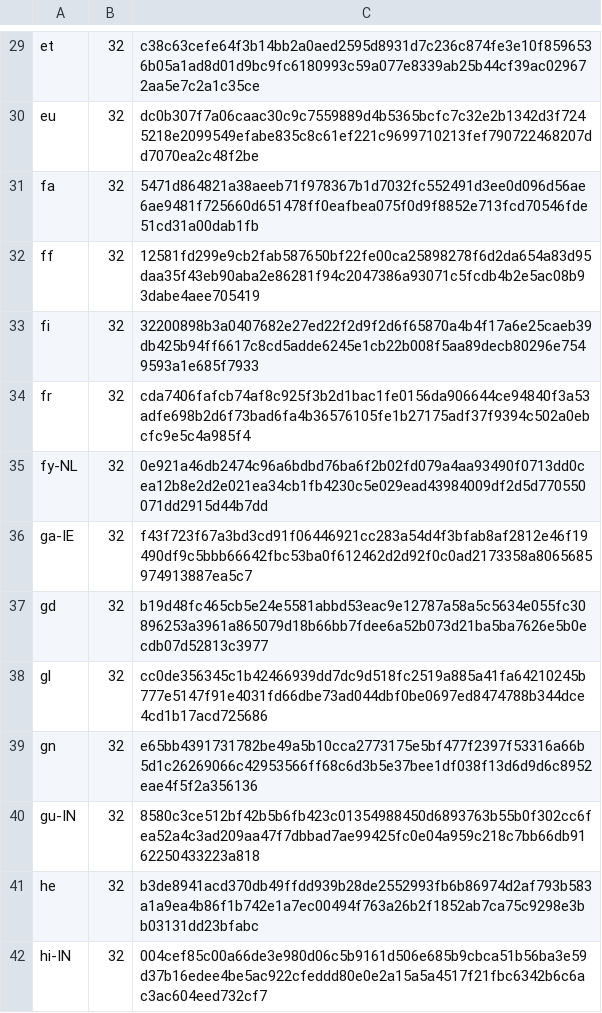
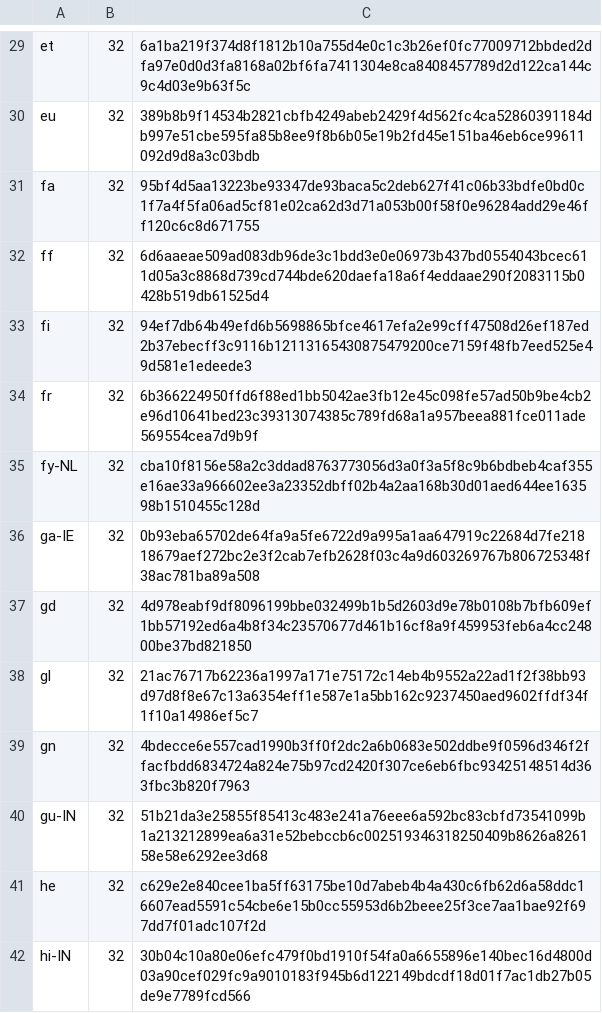
Before and after one commit to chocolatey-community/chocolatey-packages, a CSV file: automatic/firefoxesr/tools/LanguageChecksums.csv, drawn as a sheet; only a part is shown, gaps mark what is left out; the diff covers the shown part only; the diff names each change by its address in the sheet, - before the commit and + after, or states it on an @@ line.

```diff
--- a/automatic/firefoxesr/tools/LanguageChecksums.csv
+++ b/automatic/firefoxesr/tools/LanguageChecksums.csv
-C29: c38c63cefe64f3b14bb2a0aed2595d8931d7c236c874fe3e10f8596536b05a1ad8d01d9bc9fc6180993c59a077e8339ab25b44cf39ac029672aa5e7c2a1c35ce
+C29: 6a1ba219f374d8f1812b10a755d4e0c1c3b26ef0fc77009712bbded2dfa97e0d0d3fa8168a02bf6fa7411304e8ca8408457789d2d122ca144c9c4d03e9b63f5c
-C30: dc0b307f7a06caac30c9c7559889d4b5365bcfc7c32e2b1342d3f7245218e2099549efabe835c8c61ef221c9699710213fef790722468207dd7070ea2c48f2be
+C30: 389b8b9f14534b2821cbfb4249abeb2429f4d562fc4ca52860391184db997e51cbe595fa85b8ee9f8b6b05e19b2fd45e151ba46eb6ce99611092d9d8a3c03bdb
-C31: 5471d864821a38aeeb71f978367b1d7032fc552491d3ee0d096d56ae6ae9481f725660d651478ff0eafbea075f0d9f8852e713fcd70546fde51cd31a00dab1fb
+C31: 95bf4d5aa13223be93347de93baca5c2deb627f41c06b33bdfe0bd0c1f7a4f5fa06ad5cf81e02ca62d3d71a053b00f58f0e96284add29e46ff120c6c8d671755
-C32: 12581fd299e9cb2fab587650bf22fe00ca25898278f6d2da654a83d95daa35f43eb90aba2e86281f94c2047386a93071c5fcdb4b2e5ac08b93dabe4aee705419
+C32: 6d6aaeae509ad083db96de3c1bdd3e0e06973b437bd0554043bcec611d05a3c8868d739cd744bde620daefa18a6f4eddaae290f2083115b0428b519db61525d4
-C33: 32200898b3a0407682e27ed22f2d9f2d6f65870a4b4f17a6e25caeb39db425b94ff6617c8cd5adde6245e1cb22b008f5aa89decb80296e7549593a1e685f7933
+C33: 94ef7db64b49efd6b5698865bfce4617efa2e99cff47508d26ef187ed2b37ebecff3c9116b12113165430875479200ce7159f48fb7eed525e49d581e1edeede3
-C34: cda7406fafcb74af8c925f3b2d1bac1fe0156da906644ce94840f3a53adfe698b2d6f73bad6fa4b36576105fe1b27175adf37f9394c502a0ebcfc9e5c4a985f4
+C34: 6b366224950ffd6f88ed1bb5042ae3fb12e45c098fe57ad50b9be4cb2e96d10641bed23c39313074385c789fd68a1a957beea881fce011ade569554cea7d9b9f
-C35: 0e921a46db2474c96a6bdbd76ba6f2b02fd079a4aa93490f0713dd0cea12b8e2d2e021ea34cb1fb4230c5e029ead43984009df2d5d770550071dd2915d44b7dd
+C35: cba10f8156e58a2c3ddad8763773056d3a0f3a5f8c9b6bdbeb4caf355e16ae33a966602ee3a23352dbff02b4a2aa168b30d01aed644ee163598b1510455c128d
-C36: f43f723f67a3bd3cd91f06446921cc283a54d4f3bfab8af2812e46f19490df9c5bbb66642fbc53ba0f612462d2d92f0c0ad2173358a8065685974913887ea5c7
+C36: 0b93eba65702de64fa9a5fe6722d9a995a1aa647919c22684d7fe21818679aef272bc2e3f2cab7efb2628f03c4a9d603269767b806725348f38ac781ba89a508
-C37: b19d48fc465cb5e24e5581abbd53eac9e12787a58a5c5634e055fc30896253a3961a865079d18b66bb7fdee6a52b073d21ba5ba7626e5b0ecdb07d52813c3977
+C37: 4d978eabf9df8096199bbe032499b1b5d2603d9e78b0108b7bfb609ef1bb57192ed6a4b8f34c23570677d461b16cf8a9f459953feb6a4cc24800be37bd821850
-C38: cc0de356345c1b42466939dd7dc9d518fc2519a885a41fa64210245b777e5147f91e4031fd66dbe73ad044dbf0be0697ed8474788b344dce4cd1b17acd725686
+C38: 21ac76717b62236a1997a171e75172c14eb4b9552a22ad1f2f38bb93d97d8f8e67c13a6354eff1e587e1a5bb162c9237450aed9602ffdf34f1f10a14986ef5c7
-C39: e65bb4391731782be49a5b10cca2773175e5bf477f2397f53316a66b5d1c26269066c42953566ff68c6d3b5e37bee1df038f13d6d9d6c8952eae4f5f2a356136
+C39: 4bdecce6e557cad1990b3ff0f2dc2a6b0683e502ddbe9f0596d346f2ffacfbdd6834724a824e75b97cd2420f307ce6eb6fbc93425148514d363fbc3b820f7963
-C40: 8580c3ce512bf42b5b6fb423c01354988450d6893763b55b0f302cc6fea52a4c3ad209aa47f7dbbad7ae99425fc0e04a959c218c7bb66db9162250433223a818
+C40: 51b21da3e25855f85413c483e241a76eee6a592bc83cbfd73541099b1a213212899ea6a31e52bebccb6c002519346318250409b8626a826158e58e6292ee3d68
-C41: b3de8941acd370db49ffdd939b28de2552993fb6b86974d2af793b583a1a9ea4b86f1b742e1a7ec00494f763a26b2f1852ab7ca75c9298e3bb03131dd23bfabc
+C41: c629e2e840cee1ba5ff63175be10d7abeb4b4a430c6fb62d6a58ddc16607ead5591c54cbe6e15b0cc55953d6b2beee25f3ce7aa1bae92f697dd7f01adc107f2d
-C42: 004cef85c00a66de3e980d06c5b9161d506e685b9cbca51b56ba3e59d37b16edee4be5ac922cfeddd80e0e2a15a5a4517f21fbc6342b6c6ac3ac604eed732cf7
+C42: 30b04c10a80e06efc479f0bd1910f54fa0a6655896e140bec16d4800d03a90cef029fc9a9010183f945b6d122149bdcdf18d01f7ac1db27b05de9e7789fcd566
```
Also changed, not shown: 170 edited cells elsewhere in this file, automatic/firefox/tools/LanguageChecksums.csv, 10 other files.
